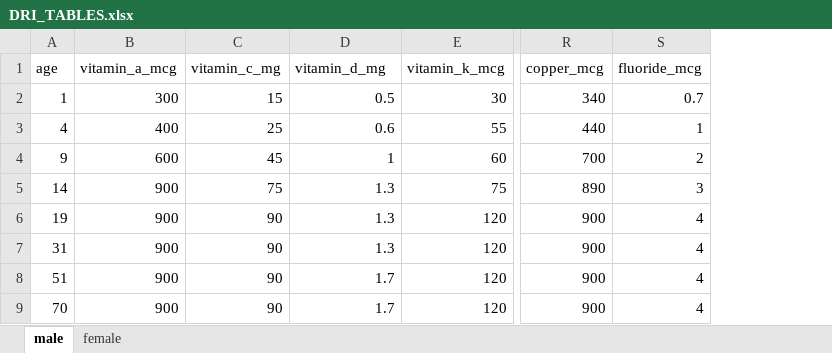
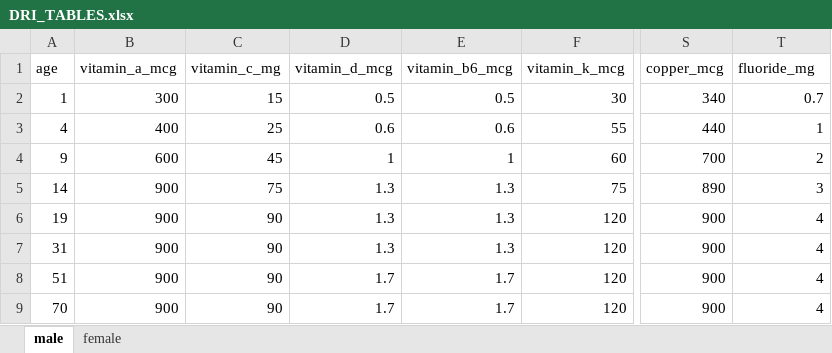
Before and after one commit to madsRat/siads_699_capstone_nutrient_knights, an Excel workbook: DRI_TABLES.xlsx, sheet male, drawn as a sheet; only a part is shown, gaps mark what is left out; values as stored, in another font and other column widths than the file's, no borders; charts and pictures not drawn; addresses are those after the commit; the diff names each change by its address in the sheet, - before the commit and + after, or states it on an @@ line.

Commit message:
updated DRI_TABLES.xlsx

```diff
--- a/DRI_TABLES.xlsx (sheet male)
+++ b/DRI_TABLES.xlsx (sheet male)
+column E (vitamin_b6_mcg), rows 2-9: 0.5 | 0.6 | 1 | 1.3 | 1.3 | 1.3 | 1.7 | 1.7
-D1: vitamin_d_mg
+D1: vitamin_d_mcg
-T1: fluoride_mcg
+T1: fluoride_mg
```
Also changed, not shown: sheet female, 1 other file.
